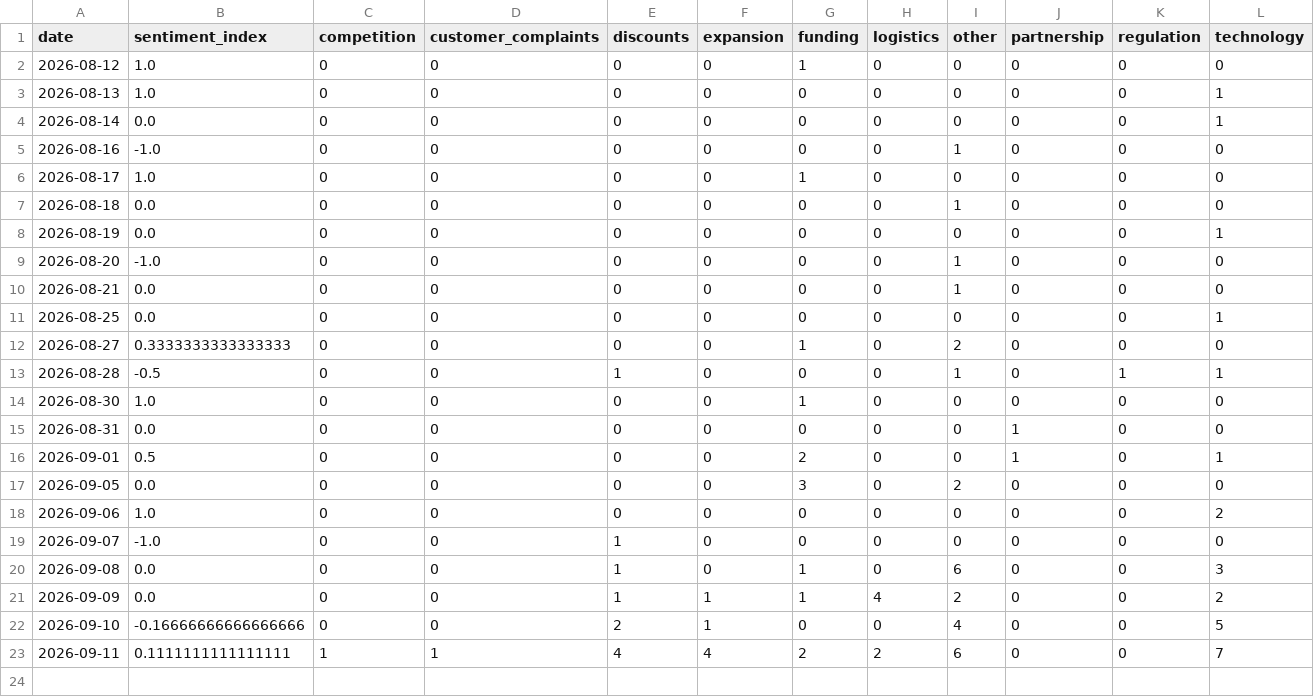
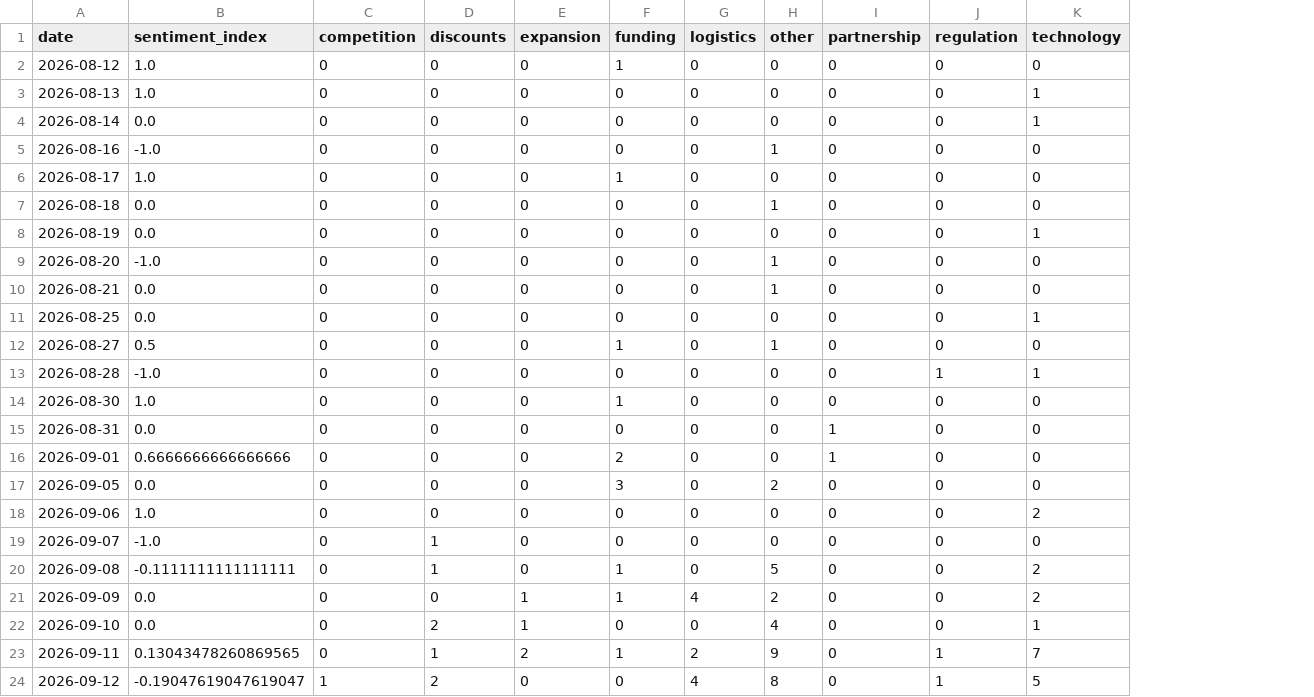
Before and after one commit to akanksha726/Infosys-Springboard, a CSV file: data/processed/daily_market_metrics.csv, drawn as a sheet; removed rows and columns are numbered as before the commit, all else as after; the diff names each change by its address in the sheet, - before the commit and + after, or states it on an @@ line.

```diff
--- a/data/processed/daily_market_metrics.csv
+++ b/data/processed/daily_market_metrics.csv
-column D (customer_complaints), rows 2-23: 0 | 0 | 0 | 0 | 0 | 0 | 0 | 0 | 0 | 0 | 0 | 0 | 0 | 0 | 0 | 0 | 0 | 0 | 0 | 0 | 0 | 1
-B12 (sentiment_index): 0.3333333333333333
+B12 (sentiment_index): 0.5
-H12 (other): 2
+H12 (other): 1
-B13 (sentiment_index): -0.5
+B13 (sentiment_index): -1.0
-D13 (discounts): 1
+D13 (discounts): 0
-H13 (other): 1
+H13 (other): 0
-B16 (sentiment_index): 0.5
+B16 (sentiment_index): 0.6666666666666666
-K16 (technology): 1
+K16 (technology): 0
-B20 (sentiment_index): 0.0
+B20 (sentiment_index): -0.1111111111111111
-H20 (other): 6
+H20 (other): 5
-K20 (technology): 3
+K20 (technology): 2
-D21 (discounts): 1
+D21 (discounts): 0
-B22 (sentiment_index): -0.16666666666666666
+B22 (sentiment_index): 0.0
-K22 (technology): 5
+K22 (technology): 1
-B23 (sentiment_index): 0.1111111111111111
+B23 (sentiment_index): 0.13043478260869565
-C23 (competition): 1
+C23 (competition): 0
-D23 (discounts): 4
+D23 (discounts): 1
-E23 (expansion): 4
+E23 (expansion): 2
-F23 (funding): 2
+F23 (funding): 1
-H23 (other): 6
+H23 (other): 9
-J23 (regulation): 0
+J23 (regulation): 1
+row 24: 2026-09-12 | -0.19047619047619047 | 1 | 2 | 0 | 0 | 4 | 8 | 0 | 1 | 5
```
Also changed, not shown: data/processed/brand_daily_metrics.csv, data/processed/market_forecast_history.csv, 1 other file.
